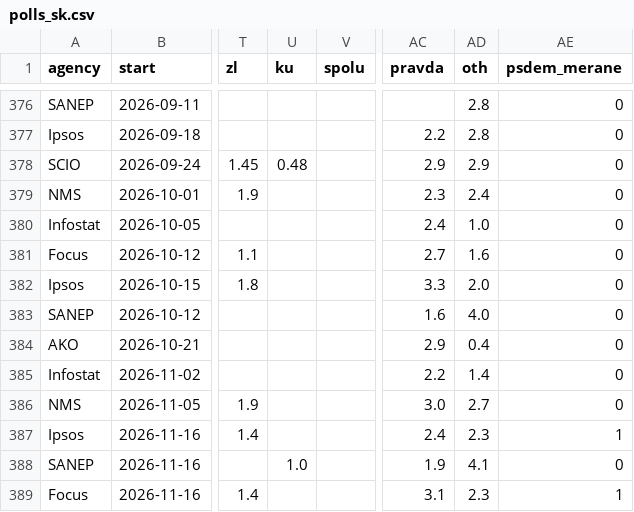
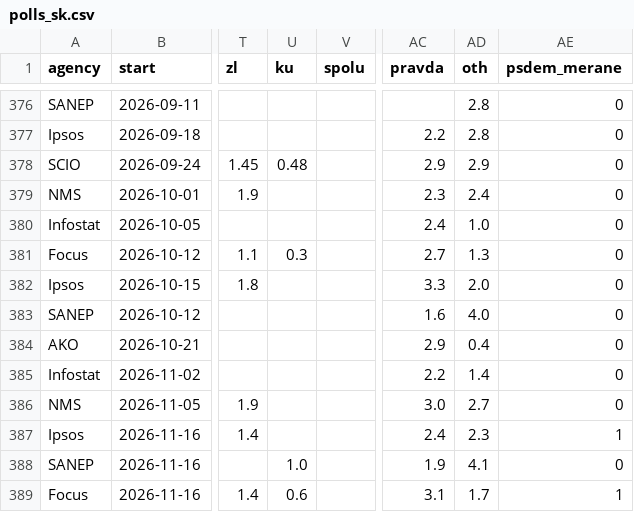
Before and after one commit to fabicovic-ivip/preferencie, a CSV file: polls_sk.csv, drawn as a sheet; only a part is shown, gaps mark what is left out; the diff names each change by its address in the sheet, - before the commit and + after, or states it on an @@ line.

```diff
--- a/polls_sk.csv
+++ b/polls_sk.csv
-U381 (ku): (empty)
+U381 (ku): 0.3
-AD381 (oth): 1.6
+AD381 (oth): 1.3
-U389 (ku): (empty)
+U389 (ku): 0.6
-AD389 (oth): 2.3
+AD389 (oth): 1.7
```
Also changed, not shown: 5 other files.
